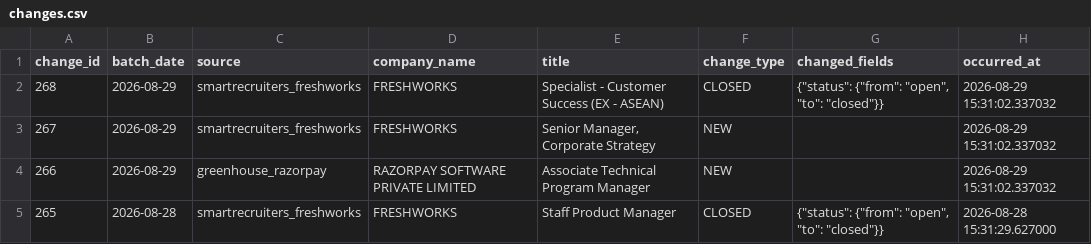
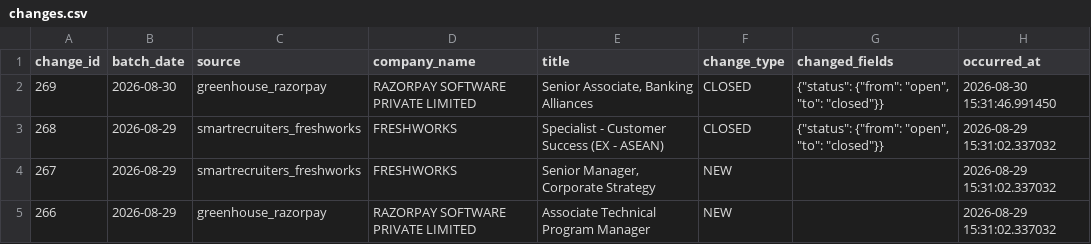
Before and after one commit to itsabhinavism/job-vault-datavault, a CSV file: export/changes.csv, drawn as a sheet; only a part is shown; the shorter side is filled out with more unchanged rows.

```diff
--- a/export/changes.csv
+++ b/export/changes.csv
@@ -1,2 +1,3 @@
 change_id,batch_date,source,company_name,title,change_type,changed_fields,occurred_at
+269,2026-08-30,greenhouse_razorpay,RAZORPAY SOFTWARE PRIVATE LIMITED,"Senior Associate, Banking Alliances",CLOSED,"{""status"": {""from"": ""open"", ""to"": ""closed""}}",2026-08-30 15:31:46.991450
 268,2026-08-29,smartrecruiters_freshworks,FRESHWORKS,Specialist - Customer Success (EX - ASEAN),CLOSED,"{""status"": {""from"": ""open"", ""to"": ""closed""}}",2026-08-29 15:31:02.337032
```
Also changed, not shown: export/current_jobs.csv, export/job_history.csv, 4 other files.
